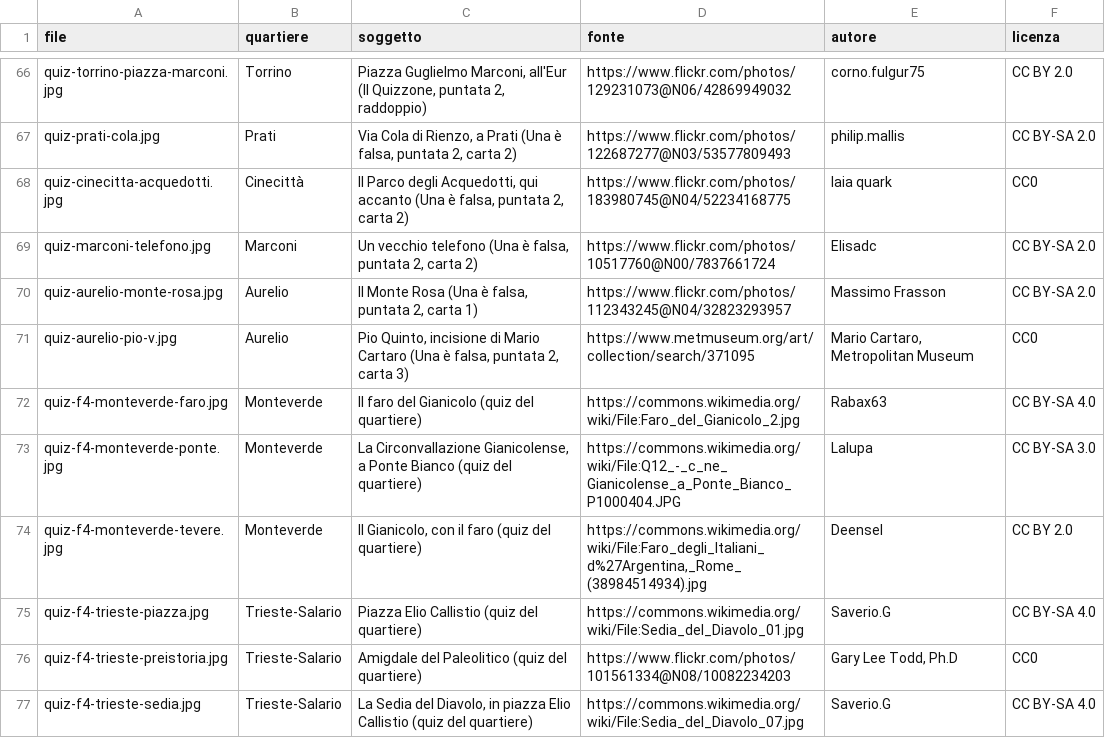
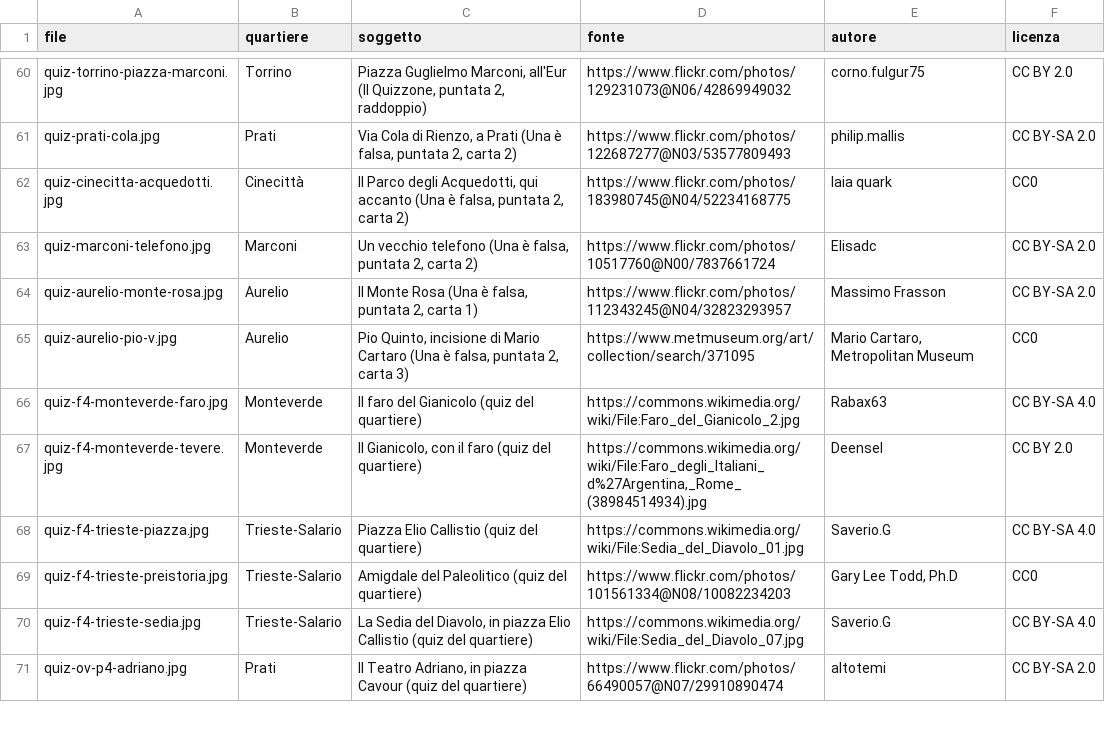
Before and after one commit to QuartieriNews/da-vicino-materiali, a CSV file: immagini/catalogo-quiz.csv, drawn as a sheet; only a part is shown, gaps mark what is left out; the shorter side is filled out with more unchanged rows; the diff covers the shown part only; the diff names each change by its address in the sheet, - before the commit and + after, or states it on an @@ line.

```diff
--- a/immagini/catalogo-quiz.csv
+++ b/immagini/catalogo-quiz.csv
-row 73: quiz-f4-monteverde-ponte.jpg | Monteverde | La Circonvallazione Gianicolense, a Ponte Bianco (quiz del quartiere) | https://commons.wikimedia.org/wiki/File:Q12_-_c_ne_Gianicolense_a_Ponte_Bianco_P1000404.JPG | Lalupa | CC BY-SA 3.0
```
Also changed, not shown: 14 removed rows elsewhere in this file, 15 other files.
